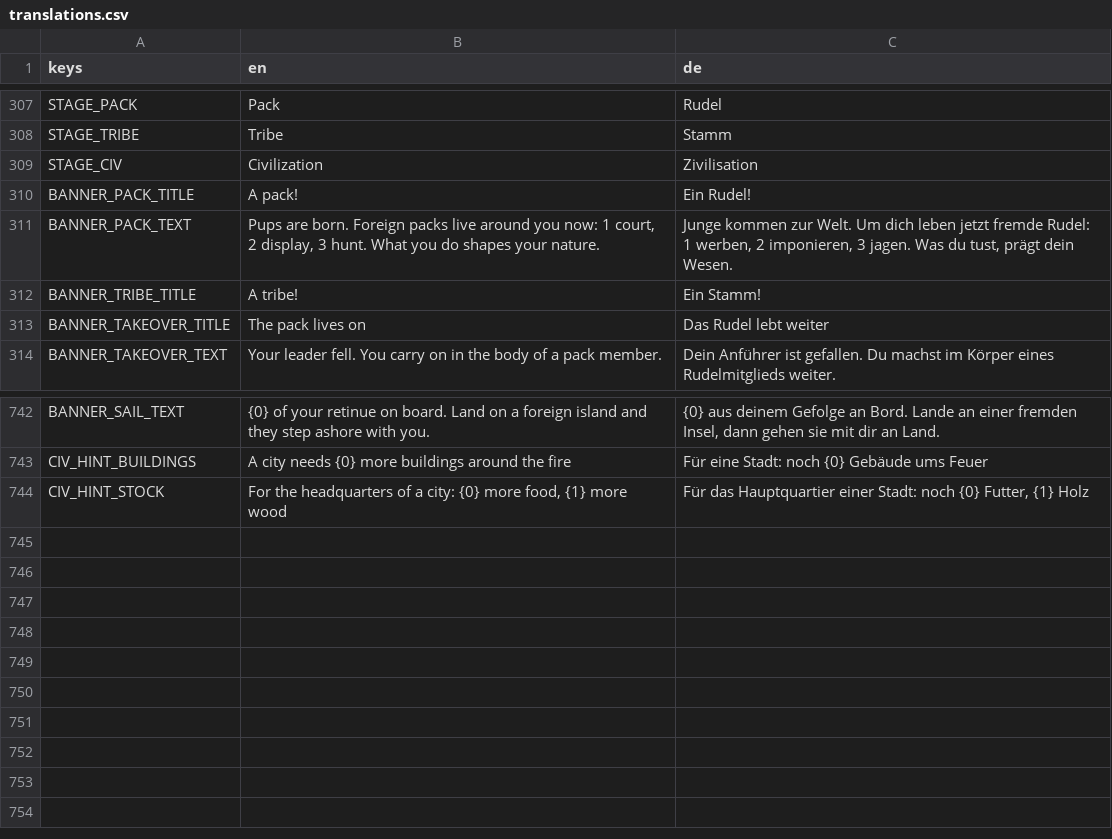
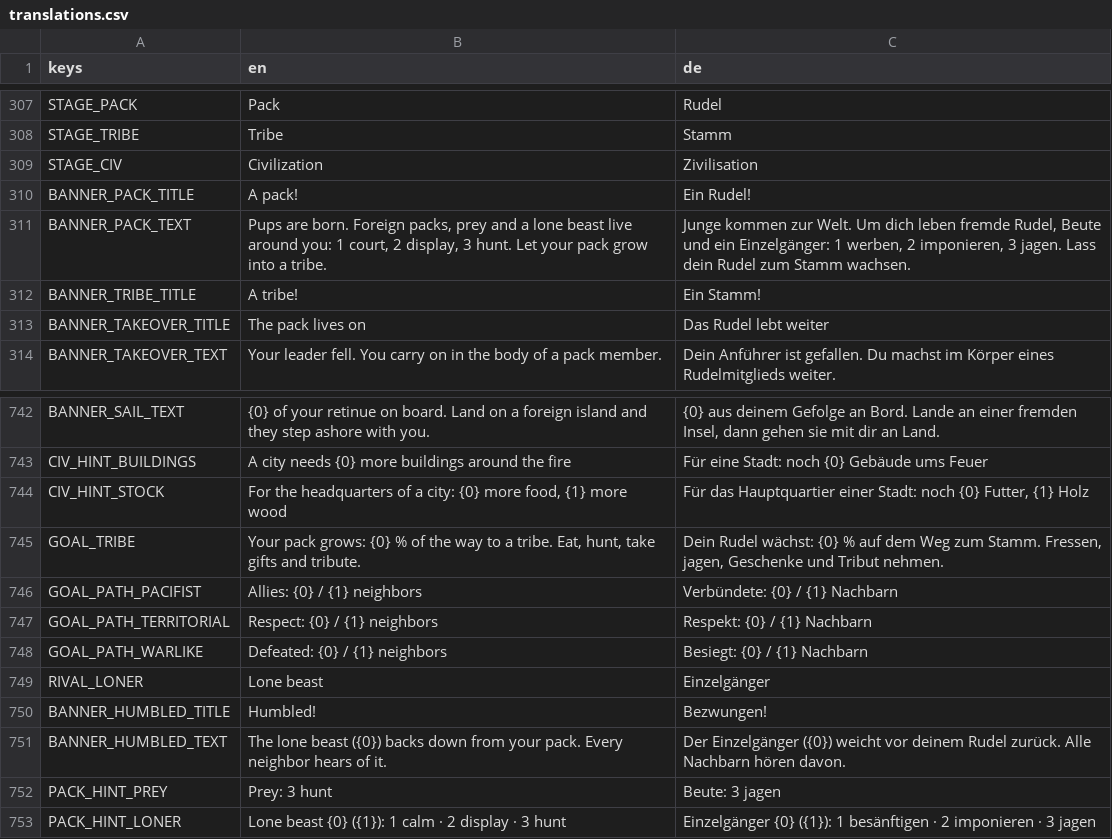
Before and after one commit to LemurDaniel/CellOut, a CSV file: locale/translations.csv, drawn as a sheet; only a part is shown, gaps mark what is left out.

```diff
--- a/locale/translations.csv
+++ b/locale/translations.csv
@@ -310,3 +310,3 @@ STAGE_CIV,"Civilization","Zivilisation"
 BANNER_PACK_TITLE,"A pack!","Ein Rudel!"
-BANNER_PACK_TEXT,"Pups are born. Foreign packs live around you now: 1 court, 2 display, 3 hunt. What you do shapes your nature.","Junge kommen zur Welt. Um dich leben jetzt fremde Rudel: 1 werben, 2 imponieren, 3 jagen. Was du tust, prägt dein Wesen."
+BANNER_PACK_TEXT,"Pups are born. Foreign packs, prey and a lone beast live around you: 1 court, 2 display, 3 hunt. Let your pack grow into a tribe.","Junge kommen zur Welt. Um dich leben fremde Rudel, Beute und ein Einzelgänger: 1 werben, 2 imponieren, 3 jagen. Lass dein Rudel zum Stamm wachsen."
 BANNER_TRIBE_TITLE,"A tribe!","Ein Stamm!"
@@ -744 +744,10 @@ CIV_HINT_BUILDINGS,"A city needs {0} more buildings around the fire","Für eine
 CIV_HINT_STOCK,"For the headquarters of a city: {0} more food, {1} more wood","Für das Hauptquartier einer Stadt: noch {0} Futter, {1} Holz"
+GOAL_TRIBE,"Your pack grows: {0} % of the way to a tribe. Eat, hunt, take gifts and tribute.","Dein Rudel wächst: {0} % auf dem Weg zum Stamm. Fressen, jagen, Geschenke und Tribut nehmen."
+GOAL_PATH_PACIFIST,"Allies: {0} / {1} neighbors","Verbündete: {0} / {1} Nachbarn"
+GOAL_PATH_TERRITORIAL,"Respect: {0} / {1} neighbors","Respekt: {0} / {1} Nachbarn"
+GOAL_PATH_WARLIKE,"Defeated: {0} / {1} neighbors","Besiegt: {0} / {1} Nachbarn"
+RIVAL_LONER,"Lone beast","Einzelgänger"
+BANNER_HUMBLED_TITLE,"Humbled!","Bezwungen!"
+BANNER_HUMBLED_TEXT,"The lone beast ({0}) backs down from your pack. Every neighbor hears of it.","Der Einzelgänger ({0}) weicht vor deinem Rudel zurück. Alle Nachbarn hören davon."
+PACK_HINT_PREY,"Prey: 3 hunt","Beute: 3 jagen"
+PACK_HINT_LONER,"Lone beast {0} ({1}): 1 calm · 2 display · 3 hunt","Einzelgänger {0} ({1}): 1 besänftigen · 2 imponieren · 3 jagen"
```
Also changed, not shown: 55 other files.
